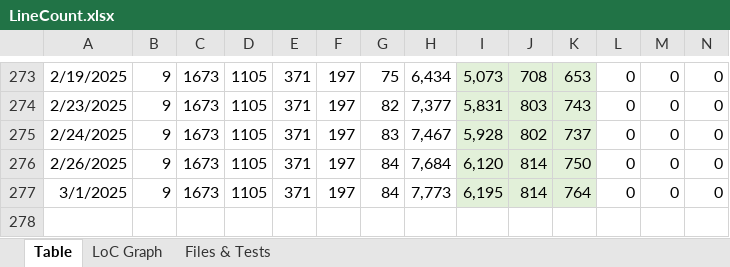
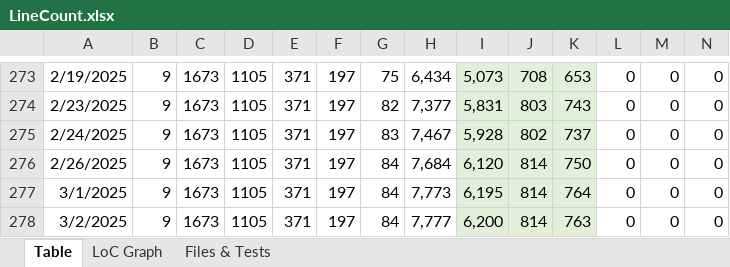
Before and after one commit to vdhamer/Photo-Club-Hub, an Excel workbook: Photo Club Hub/Documentation/LineCount.xlsx, sheet Table, drawn as a sheet; only a part is shown, gaps mark what is left out; values as stored, in another font and other column widths than the file's, no borders; rows hold the shown columns only; the diff names each change by its address in the sheet, - before the commit and + after, or states it on an @@ line.

Commit message:
Changed Keyword.findCreateUpdate(context: id: isStandard) isStandard is not allowed to be nil to indicate that the value shouldn't change.

```diff
--- a/Photo Club Hub/Documentation/LineCount.xlsx (sheet Table)
+++ b/Photo Club Hub/Documentation/LineCount.xlsx (sheet Table)
+row 278: 3/2/2025 | 9 | 1673 | 1105 | 371 | 197 | 84 | 7,777 | 6,200 | 814 | 763 | 0 | 0 | 0
```
Also changed, not shown: charts or pictures, 1 other file.
